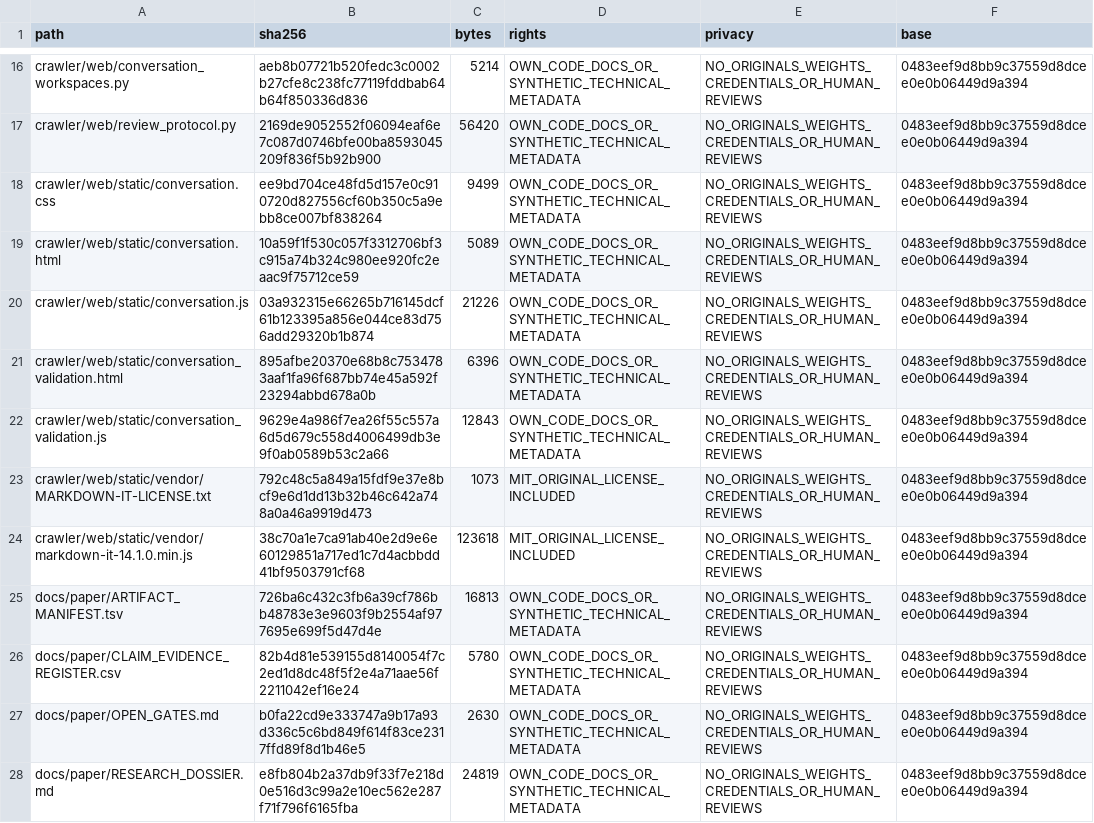
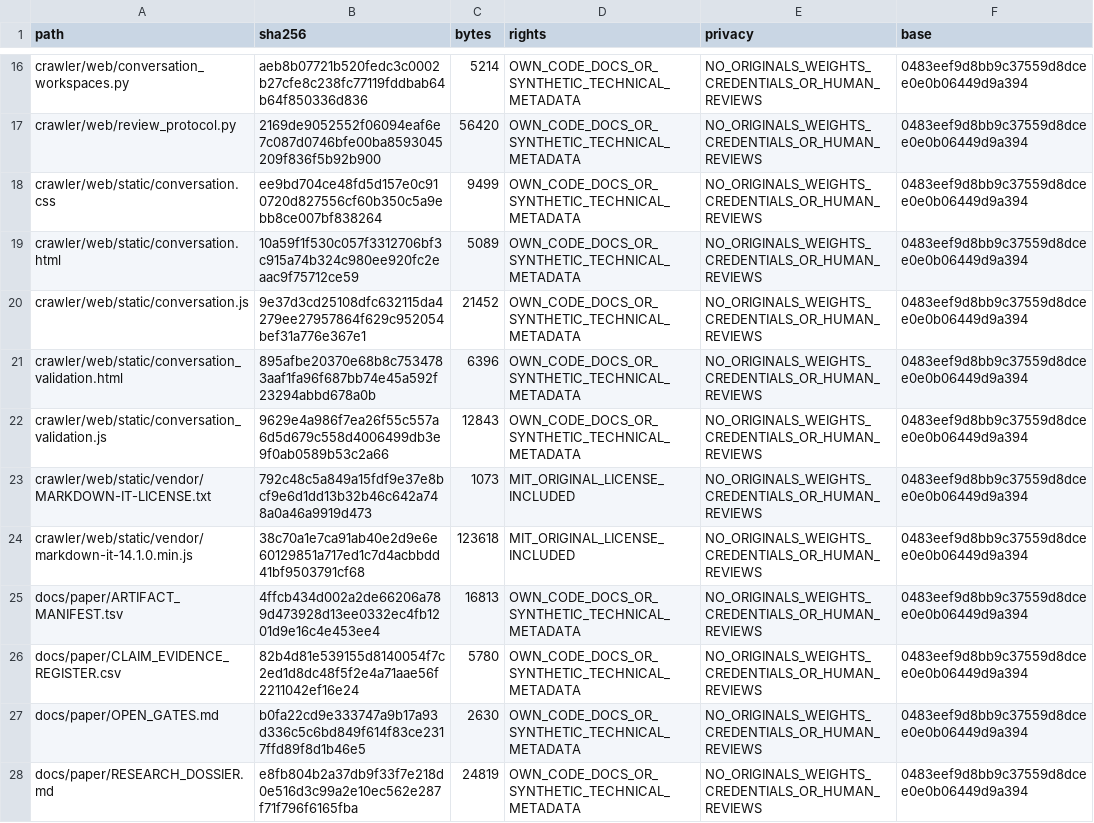
Before and after one commit to Sven-Lutz/Klima_GraphRAG, a TSV file: PUBLICATION_ALLOWLIST_V2.tsv, drawn as a sheet; only a part is shown, gaps mark what is left out; the diff covers the shown part only.

```diff
--- a/PUBLICATION_ALLOWLIST_V2.tsv
+++ b/PUBLICATION_ALLOWLIST_V2.tsv
@@ -19,3 +19,3 @@ crawler/web/static/conversation.css	ee9bd704ce48fd5d157e0c910720d827556cf60b350c
 crawler/web/static/conversation.html	10a59f1f530c057f3312706bf3c915a74b324c980ee920fc2eaac9f75712ce59	5089	OWN_CODE_DOCS_OR_SYNTHETIC_TECHNICAL_METADATA	NO_ORIGINALS_WEIGHTS_CREDENTIALS_OR_HUMAN_REVIEWS	0483eef9d8bb9c37559d8dcee0e0b06449d9a394
-crawler/web/static/conversation.js	03a932315e66265b716145dcf61b123395a856e044ce83d756add29320b1b874	21226	OWN_CODE_DOCS_OR_SYNTHETIC_TECHNICAL_METADATA	NO_ORIGINALS_WEIGHTS_CREDENTIALS_OR_HUMAN_REVIEWS	0483eef9d8bb9c37559d8dcee0e0b06449d9a394
+crawler/web/static/conversation.js	9e37d3cd25108dfc632115da4279ee27957864f629c952054bef31a776e367e1	21452	OWN_CODE_DOCS_OR_SYNTHETIC_TECHNICAL_METADATA	NO_ORIGINALS_WEIGHTS_CREDENTIALS_OR_HUMAN_REVIEWS	0483eef9d8bb9c37559d8dcee0e0b06449d9a394
 crawler/web/static/conversation_validation.html	895afbe20370e68b8c7534783aaf1fa96f687bb74e45a592f23294abbd678a0b	6396	OWN_CODE_DOCS_OR_SYNTHETIC_TECHNICAL_METADATA	NO_ORIGINALS_WEIGHTS_CREDENTIALS_OR_HUMAN_REVIEWS	0483eef9d8bb9c37559d8dcee0e0b06449d9a394
@@ -24,3 +24,3 @@ crawler/web/static/vendor/MARKDOWN-IT-LICENSE.txt	792c48c5a849a15fdf9e37e8bcf9e6
 crawler/web/static/vendor/markdown-it-14.1.0.min.js	38c70a1e7ca91ab40e2d9e6e60129851a717ed1c7d4acbbdd41bf9503791cf68	123618	MIT_ORIGINAL_LICENSE_INCLUDED	NO_ORIGINALS_WEIGHTS_CREDENTIALS_OR_HUMAN_REVIEWS	0483eef9d8bb9c37559d8dcee0e0b06449d9a394
-docs/paper/ARTIFACT_MANIFEST.tsv	726ba6c432c3fb6a39cf786bb48783e3e9603f9b2554af977695e699f5d47d4e	16813	OWN_CODE_DOCS_OR_SYNTHETIC_TECHNICAL_METADATA	NO_ORIGINALS_WEIGHTS_CREDENTIALS_OR_HUMAN_REVIEWS	0483eef9d8bb9c37559d8dcee0e0b06449d9a394
+docs/paper/ARTIFACT_MANIFEST.tsv	4ffcb434d002a2de66206a789d473928d13ee0332ec4fb1201d9e16c4e453ee4	16813	OWN_CODE_DOCS_OR_SYNTHETIC_TECHNICAL_METADATA	NO_ORIGINALS_WEIGHTS_CREDENTIALS_OR_HUMAN_REVIEWS	0483eef9d8bb9c37559d8dcee0e0b06449d9a394
 docs/paper/CLAIM_EVIDENCE_REGISTER.csv	82b4d81e539155d8140054f7c2ed1d8dc48f5f2e4a71aae56f2211042ef16e24	5780	OWN_CODE_DOCS_OR_SYNTHETIC_TECHNICAL_METADATA	NO_ORIGINALS_WEIGHTS_CREDENTIALS_OR_HUMAN_REVIEWS	0483eef9d8bb9c37559d8dcee0e0b06449d9a394
```
Also changed, not shown: 6 edited cells elsewhere in this file, PUBLIC_FILES.tsv, docs/paper/ARTIFACT_MANIFEST.tsv, 2 other files.
